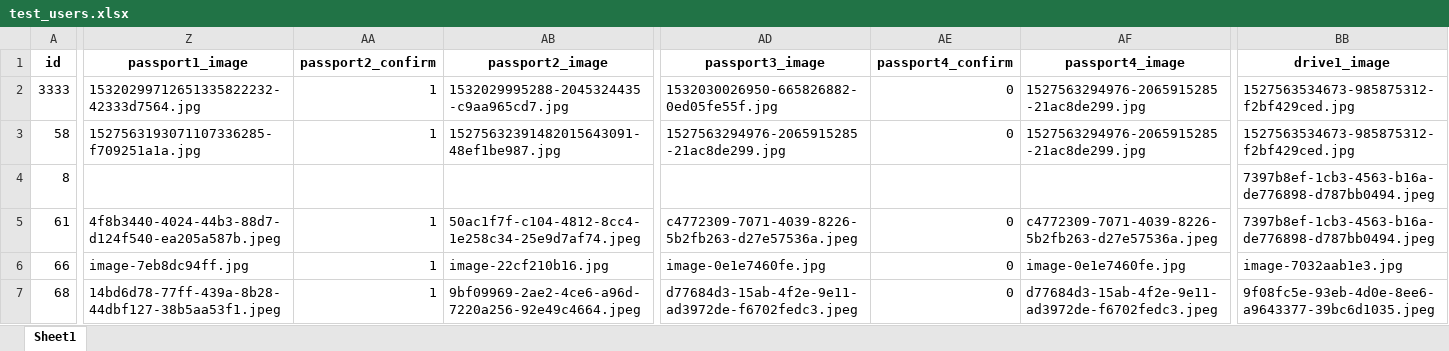
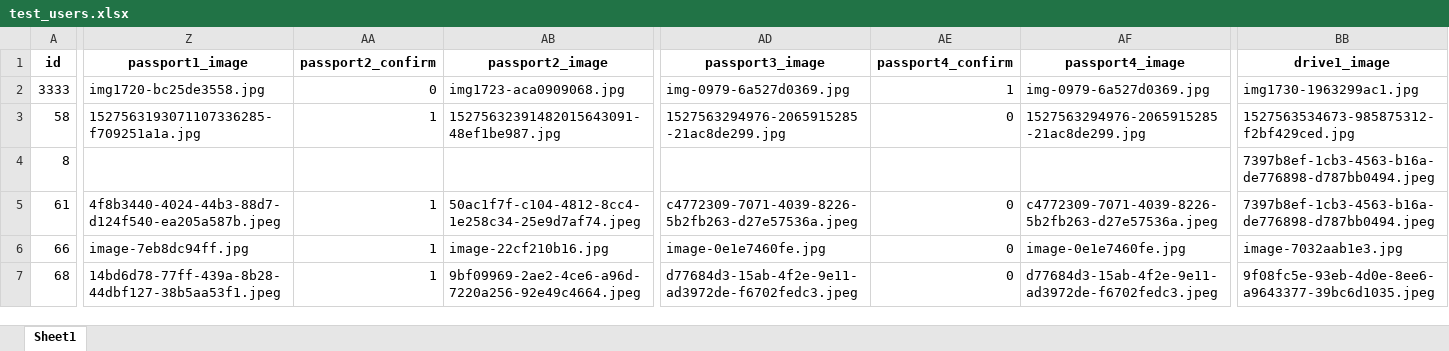
Before and after one commit to nickmatsnev/CRMCars, an Excel workbook: core/test_data/test_users.xlsx, sheet Sheet1, drawn as a sheet; only a part is shown, gaps mark what is left out; values as stored, in another font and other column widths than the file's, no borders; the diff covers the shown part only; the diff names each change by its address in the sheet, - before the commit and + after, or states it on an @@ line.

Commit message:
update of test data

```diff
--- a/core/test_data/test_users.xlsx (sheet Sheet1)
+++ b/core/test_data/test_users.xlsx (sheet Sheet1)
-Z2: 15320299712651335822232-42333d7564.jpg
+Z2: img1720-bc25de3558.jpg
-AA2: 1
+AA2: 0
-AB2: 1532029995288-2045324435-c9aa965cd7.jpg
+AB2: img1723-aca0909068.jpg
-AD2: 1532030026950-665826882-0ed05fe55f.jpg
+AD2: img-0979-6a527d0369.jpg
-AE2: 0
+AE2: 1
-AF2: 1527563294976-2065915285-21ac8de299.jpg
+AF2: img-0979-6a527d0369.jpg
-BB2: 1527563534673-985875312-f2bf429ced.jpg
+BB2: img1730-1963299ac1.jpg
```
Also changed, not shown: 1 edited cell elsewhere in this sheet.
